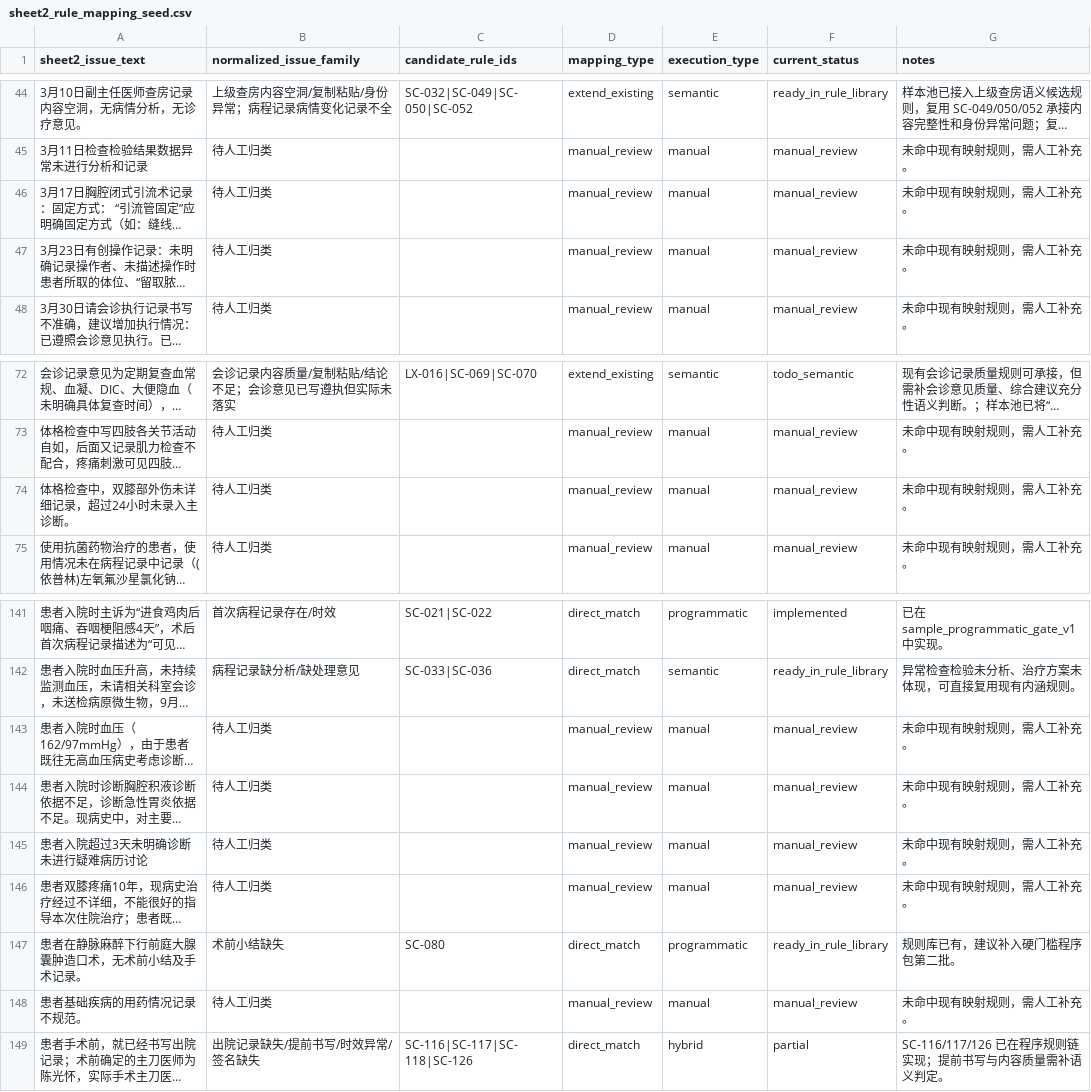
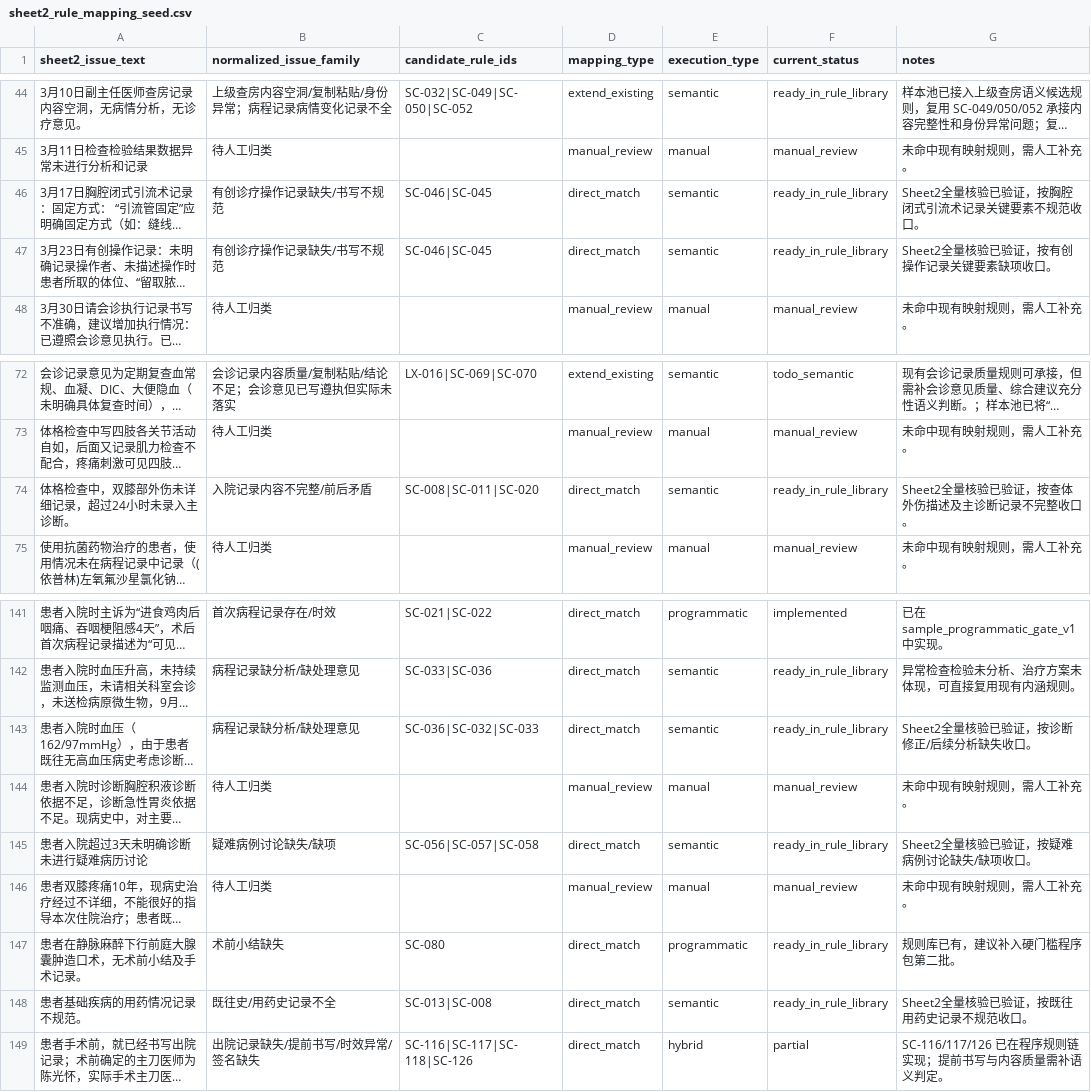
Before and after one commit to softjazzz/combined, a CSV file: apps/medqc-web/docs/0418/QC/sheet2_rule_mapping_seed.csv, drawn as a sheet; only a part is shown, gaps mark what is left out; long unchanged cells end in …; the diff covers the shown part only; the diff names each change by its address in the sheet, - before the commit and + after, or states it on an @@ line.

```diff
--- a/apps/medqc-web/docs/0418/QC/sheet2_rule_mapping_seed.csv
+++ b/apps/medqc-web/docs/0418/QC/sheet2_rule_mapping_seed.csv
-B46:B47 (normalized_issue_family): 待人工归类
+B46:B47 (normalized_issue_family): 有创诊疗操作记录缺失/书写不规范
-C46:C47 (candidate_rule_ids): (empty)
+C46:C47 (candidate_rule_ids): SC-046|SC-045
-D46:D47 (mapping_type): manual_review
+D46:D47 (mapping_type): direct_match
-E46:E47 (execution_type): manual
+E46:E47 (execution_type): semantic
-F46:F47 (current_status): manual_review
+F46:F47 (current_status): ready_in_rule_library
-G46 (notes): 未命中现有映射规则，需人工补充。
+G46 (notes): Sheet2全量核验已验证，按胸腔闭式引流术记录关键要素不规范收口。
-G47 (notes): 未命中现有映射规则，需人工补充。
+G47 (notes): Sheet2全量核验已验证，按有创操作记录关键要素缺项收口。
-B74 (normalized_issue_family): 待人工归类
+B74 (normalized_issue_family): 入院记录内容不完整/前后矛盾
-C74 (candidate_rule_ids): (empty)
+C74 (candidate_rule_ids): SC-008|SC-011|SC-020
-D74 (mapping_type): manual_review
+D74 (mapping_type): direct_match
-E74 (execution_type): manual
+E74 (execution_type): semantic
-F74 (current_status): manual_review
+F74 (current_status): ready_in_rule_library
-G74 (notes): 未命中现有映射规则，需人工补充。
+G74 (notes): Sheet2全量核验已验证，按查体外伤描述及主诊断记录不完整收口。
-B143 (normalized_issue_family): 待人工归类
+B143 (normalized_issue_family): 病程记录缺分析/缺处理意见
-C143 (candidate_rule_ids): (empty)
+C143 (candidate_rule_ids): SC-036|SC-032|SC-033
-D143 (mapping_type): manual_review
+D143 (mapping_type): direct_match
-E143 (execution_type): manual
+E143 (execution_type): semantic
-F143 (current_status): manual_review
+F143 (current_status): ready_in_rule_library
-G143 (notes): 未命中现有映射规则，需人工补充。
+G143 (notes): Sheet2全量核验已验证，按诊断修正/后续分析缺失收口。
-B145 (normalized_issue_family): 待人工归类
+B145 (normalized_issue_family): 疑难病例讨论缺失/缺项
-C145 (candidate_rule_ids): (empty)
+C145 (candidate_rule_ids): SC-056|SC-057|SC-058
-D145 (mapping_type): manual_review
+D145 (mapping_type): direct_match
-E145 (execution_type): manual
+E145 (execution_type): semantic
-F145 (current_status): manual_review
+F145 (current_status): ready_in_rule_library
-G145 (notes): 未命中现有映射规则，需人工补充。
+G145 (notes): Sheet2全量核验已验证，按疑难病例讨论缺失/缺项收口。
-B148 (normalized_issue_family): 待人工归类
+B148 (normalized_issue_family): 既往史/用药史记录不全
-C148 (candidate_rule_ids): (empty)
+C148 (candidate_rule_ids): SC-013|SC-008
-D148 (mapping_type): manual_review
+D148 (mapping_type): direct_match
-E148 (execution_type): manual
+E148 (execution_type): semantic
-F148 (current_status): manual_review
+F148 (current_status): ready_in_rule_library
-G148 (notes): 未命中现有映射规则，需人工补充。
+G148 (notes): Sheet2全量核验已验证，按既往用药史记录不规范收口。
```
Also changed, not shown: 126 edited cells elsewhere in this file, 4 other files.
